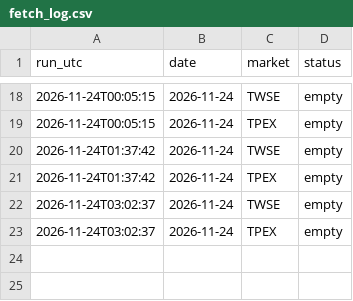
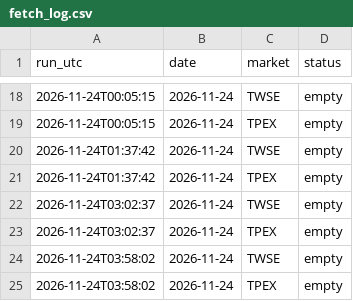
Before and after one commit to DingTingdong/surge-data, a CSV file: data/fetch_log.csv, drawn as a sheet; only a part is shown, gaps mark what is left out.

```diff
--- a/data/fetch_log.csv
+++ b/data/fetch_log.csv
@@ -23 +23,3 @@ run_utc,date,market,status
 2026-11-24T03:02:37,2026-11-24,TPEX,empty
+2026-11-24T03:58:02,2026-11-24,TWSE,empty
+2026-11-24T03:58:02,2026-11-24,TPEX,empty
```
Also changed, not shown: 4 other files.
